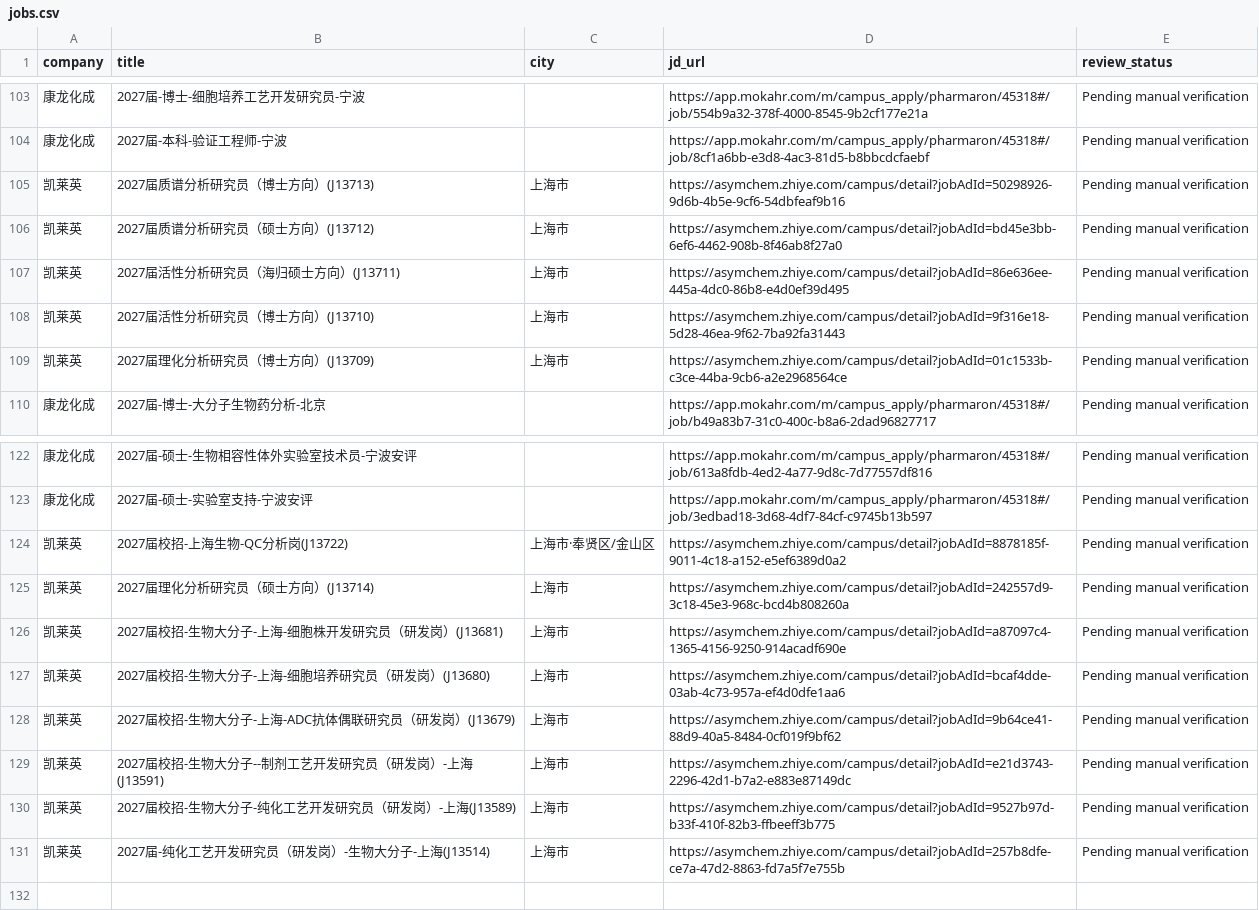
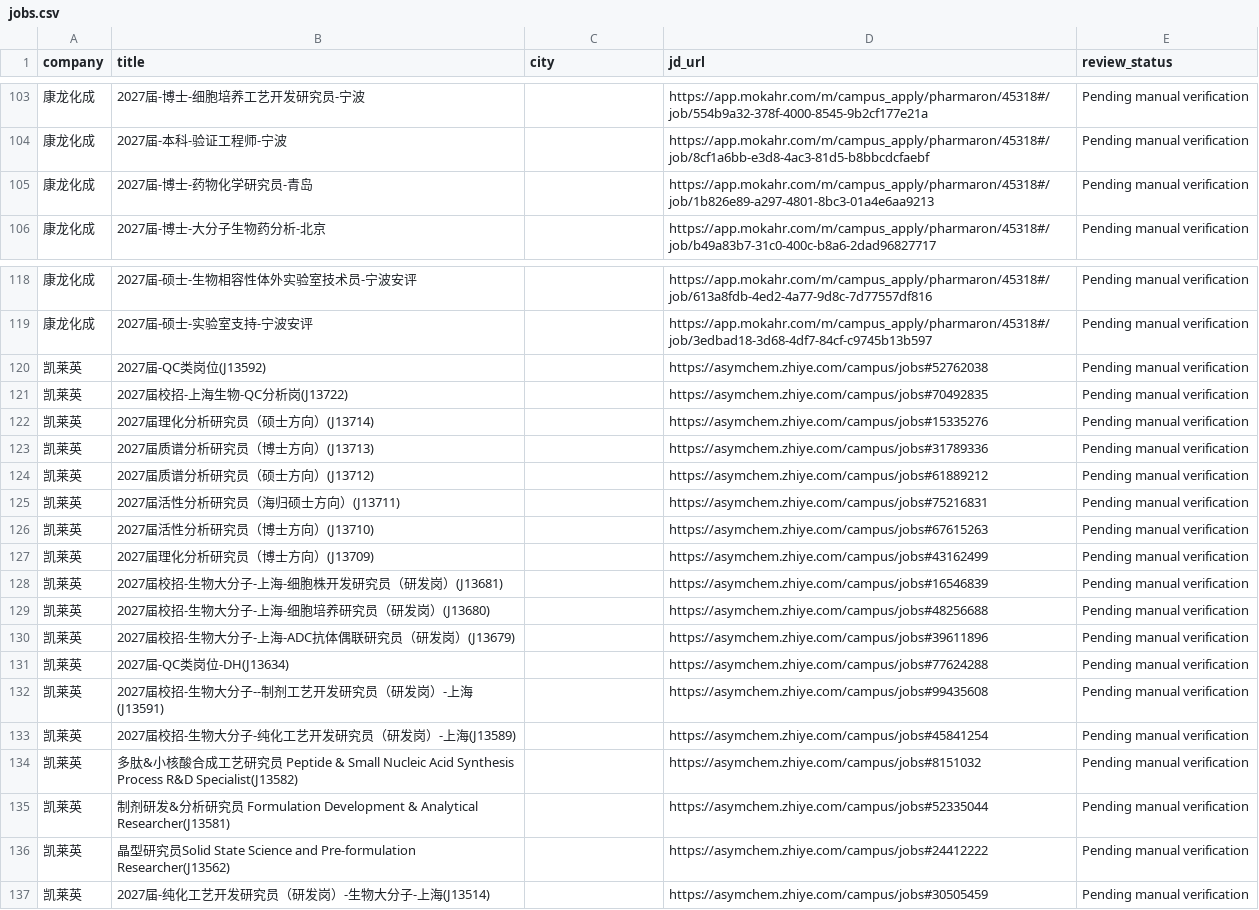
Before and after one commit to wxx1790439319-create/biomed-career-agent-public, a CSV file: jobs.csv, drawn as a sheet; only a part is shown, gaps mark what is left out.

```diff
--- a/jobs.csv
+++ b/jobs.csv
@@ -104,7 +104,3 @@
 康龙化成,2027届-本科-验证工程师-宁波,,https://app.mokahr.com/m/campus_apply/pharmaron/45318#/job/8cf1a6bb-e3d8-4ac3-81d5-b8bbcdcfaebf,Pending manual verification
-凯莱英,2027届质谱分析研究员（博士方向）(J13713),上海市,https://asymchem.zhiye.com/campus/detail?jobAdId=50298926-9d6b-4b5e-9cf6-54dbfeaf9b16,Pending manual verification
-凯莱英,2027届质谱分析研究员（硕士方向）(J13712),上海市,https://asymchem.zhiye.com/campus/detail?jobAdId=bd45e3bb-6ef6-4462-908b-8f46ab8f27a0,Pending manual verification
-凯莱英,2027届活性分析研究员（海归硕士方向）(J13711),上海市,https://asymchem.zhiye.com/campus/detail?jobAdId=86e636ee-445a-4dc0-86b8-e4d0ef39d495,Pending manual verification
-凯莱英,2027届活性分析研究员（博士方向）(J13710),上海市,https://asymchem.zhiye.com/campus/detail?jobAdId=9f316e18-5d28-46ea-9f62-7ba92fa31443,Pending manual verification
-凯莱英,2027届理化分析研究员（博士方向）(J13709),上海市,https://asymchem.zhiye.com/campus/detail?jobAdId=01c1533b-c3ce-44ba-9cb6-a2e2968564ce,Pending manual verification
+康龙化成,2027届-博士-药物化学研究员-青岛,,https://app.mokahr.com/m/campus_apply/pharmaron/45318#/job/1b826e89-a297-4801-8bc3-01a4e6aa9213,Pending manual verification
 康龙化成,2027届-博士-大分子生物药分析-北京,,https://app.mokahr.com/m/campus_apply/pharmaron/45318#/job/b49a83b7-31c0-400c-b8a6-2dad96827717,Pending manual verification
@@ -123,9 +119,19 @@
 康龙化成,2027届-硕士-实验室支持-宁波安评,,https://app.mokahr.com/m/campus_apply/pharmaron/45318#/job/3edbad18-3d68-4df7-84cf-c9745b13b597,Pending manual verification
-凯莱英,2027届校招-上海生物-QC分析岗(J13722),上海市·奉贤区/金山区,https://asymchem.zhiye.com/campus/detail?jobAdId=8878185f-9011-4c18-a152-e5ef6389d0a2,Pending manual verification
-凯莱英,2027届理化分析研究员（硕士方向）(J13714),上海市,https://asymchem.zhiye.com/campus/detail?jobAdId=242557d9-3c18-45e3-968c-bcd4b808260a,Pending manual verification
-凯莱英,2027届校招-生物大分子-上海-细胞株开发研究员（研发岗）(J13681),上海市,https://asymchem.zhiye.com/campus/detail?jobAdId=a87097c4-1365-4156-9250-914acadf690e,Pending manual verification
-凯莱英,2027届校招-生物大分子-上海-细胞培养研究员（研发岗）(J13680),上海市,https://asymchem.zhiye.com/campus/detail?jobAdId=bcaf4dde-03ab-4c73-957a-ef4d0dfe1aa6,Pending manual verification
-凯莱英,2027届校招-生物大分子-上海-ADC抗体偶联研究员（研发岗）(J13679),上海市,https://asymchem.zhiye.com/campus/detail?jobAdId=9b64ce41-88d9-40a5-8484-0cf019f9bf62,Pending manual verification
-凯莱英,2027届校招-生物大分子--制剂工艺开发研究员（研发岗）-上海(J13591),上海市,https://asymchem.zhiye.com/campus/detail?jobAdId=e21d3743-2296-42d1-b7a2-e883e87149dc,Pending manual verification
-凯莱英,2027届校招-生物大分子-纯化工艺开发研究员（研发岗）-上海(J13589),上海市,https://asymchem.zhiye.com/campus/detail?jobAdId=9527b97d-b33f-410f-82b3-ffbeeff3b775,Pending manual verification
-凯莱英,2027届-纯化工艺开发研究员（研发岗）-生物大分子-上海(J13514),上海市,https://asymchem.zhiye.com/campus/detail?jobAdId=257b8dfe-ce7a-47d2-8863-fd7a5f7e755b,Pending manual verification
+凯莱英,2027届-QC类岗位(J13592),,https://asymchem.zhiye.com/campus/jobs#52762038,Pending manual verification
+凯莱英,2027届校招-上海生物-QC分析岗(J13722),,https://asymchem.zhiye.com/campus/jobs#70492835,Pending manual verification
+凯莱英,2027届理化分析研究员（硕士方向）(J13714),,https://asymchem.zhiye.com/campus/jobs#15335276,Pending manual verification
+凯莱英,2027届质谱分析研究员（博士方向）(J13713),,https://asymchem.zhiye.com/campus/jobs#31789336,Pending manual verification
+凯莱英,2027届质谱分析研究员（硕士方向）(J13712),,https://asymchem.zhiye.com/campus/jobs#61889212,Pending manual verification
+凯莱英,2027届活性分析研究员（海归硕士方向）(J13711),,https://asymchem.zhiye.com/campus/jobs#75216831,Pending manual verification
+凯莱英,2027届活性分析研究员（博士方向）(J13710),,https://asymchem.zhiye.com/campus/jobs#67615263,Pending manual verification
+凯莱英,2027届理化分析研究员（博士方向）(J13709),,https://asymchem.zhiye.com/campus/jobs#43162499,Pending manual verification
+凯莱英,2027届校招-生物大分子-上海-细胞株开发研究员（研发岗）(J13681),,https://asymchem.zhiye.com/campus/jobs#16546839,Pending manual verification
+凯莱英,2027届校招-生物大分子-上海-细胞培养研究员（研发岗）(J13680),,https://asymchem.zhiye.com/campus/jobs#48256688,Pending manual verification
+凯莱英,2027届校招-生物大分子-上海-ADC抗体偶联研究员（研发岗）(J13679),,https://asymchem.zhiye.com/campus/jobs#39611896,Pending manual verification
+凯莱英,2027届-QC类岗位-DH(J13634),,https://asymchem.zhiye.com/campus/jobs#77624288,Pending manual verification
+凯莱英,2027届校招-生物大分子--制剂工艺开发研究员（研发岗）-上海(J13591),,https://asymchem.zhiye.com/campus/jobs#99435608,Pending manual verification
+凯莱英,2027届校招-生物大分子-纯化工艺开发研究员（研发岗）-上海(J13589),,https://asymchem.zhiye.com/campus/jobs#45841254,Pending manual verification
+凯莱英,多肽&小核酸合成工艺研究员 Peptide & Small Nucleic Acid Synthesis Process R&D Specialist(J13582),,https://asymchem.zhiye.com/campus/jobs#8151032,Pending manual verification
+凯莱英,制剂研发&分析研究员 Formulation Development & Analytical Researcher(J13581),,https://asymchem.zhiye.com/campus/jobs#52335044,Pending manual verification
+凯莱英,晶型研究员Solid State Science and Pre-formulation Researcher(J13562),,https://asymchem.zhiye.com/campus/jobs#24412222,Pending manual verification
+凯莱英,2027届-纯化工艺开发研究员（研发岗）-生物大分子-上海(J13514),,https://asymchem.zhiye.com/campus/jobs#30505459,Pending manual verification
```
Also changed, not shown: 1 other file.
